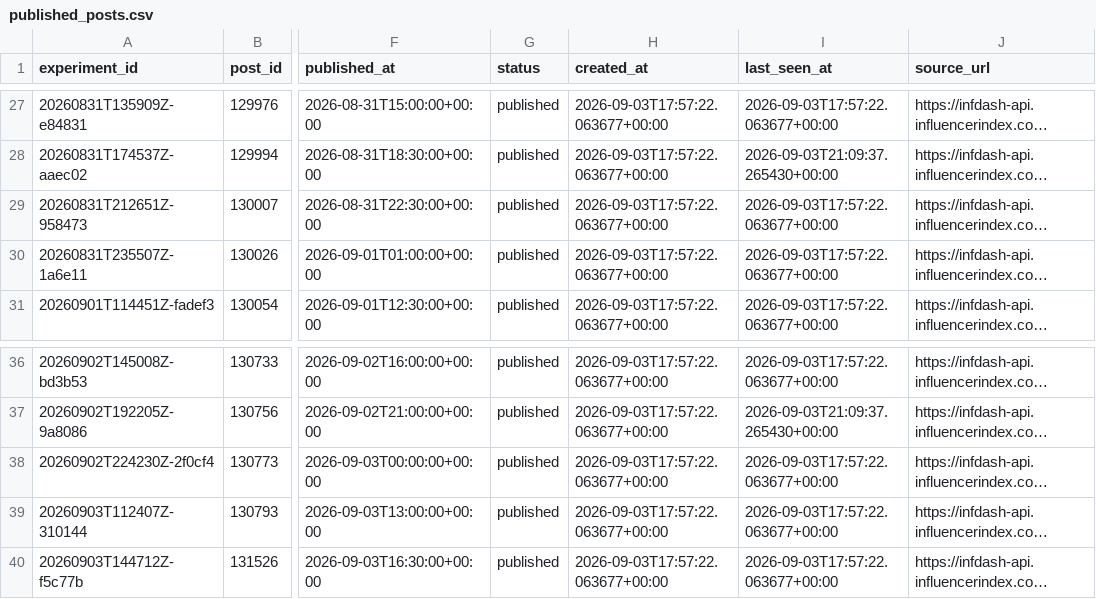
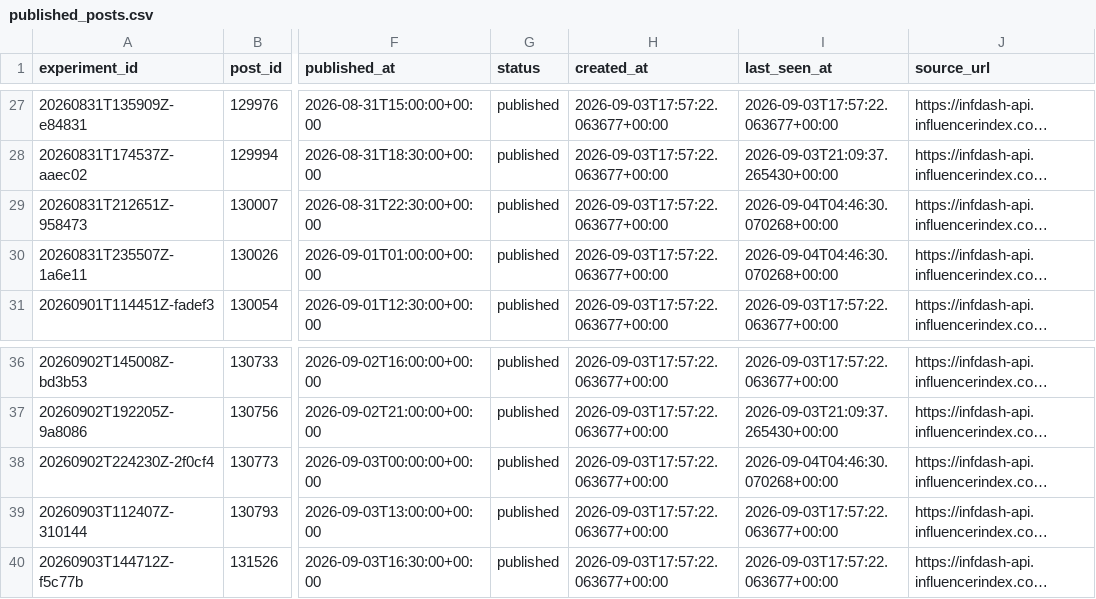
Before and after one commit to Wahb-tech/video-pipeline, a CSV file: data/published_posts.csv, drawn as a sheet; only a part is shown, gaps mark what is left out; long unchanged cells end in …; the diff names each change by its address in the sheet, - before the commit and + after, or states it on an @@ line.

```diff
--- a/data/published_posts.csv
+++ b/data/published_posts.csv
-I29:I30 (last_seen_at): 2026-09-03T17:57:22.063677+00:00
+I29:I30 (last_seen_at): 2026-09-04T04:46:30.070268+00:00
-I38 (last_seen_at): 2026-09-03T17:57:22.063677+00:00
+I38 (last_seen_at): 2026-09-04T04:46:30.070268+00:00
```
Also changed, not shown: data/metric_snapshots.csv, 2 other files.
